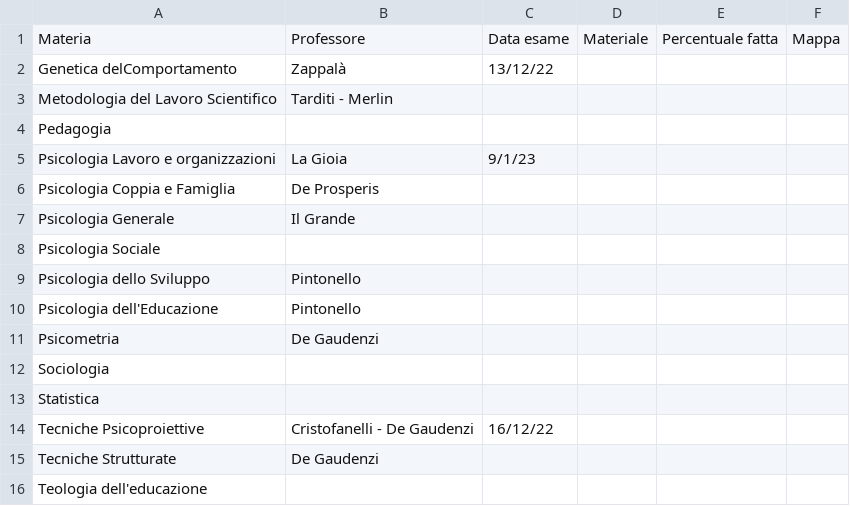
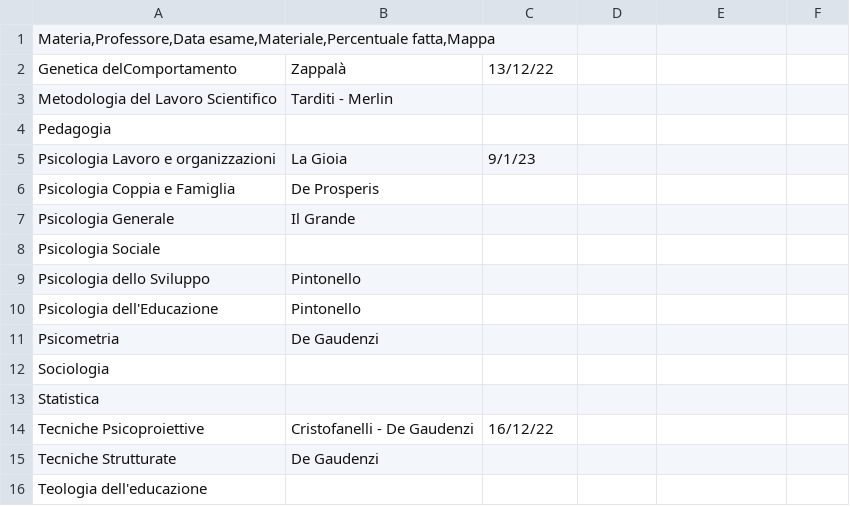
Before and after one commit to LokiCoder1/esami, a CSV file: esami.csv, drawn as a sheet.

Commit message:
Update esami.csv

```diff
--- a/esami.csv
+++ b/esami.csv
@@ -1,2 +1,2 @@
-Materia;Professore;Data esame;Materiale;Percentuale fatta;Mappa
+Materia,Professore,Data esame,Materiale,Percentuale fatta,Mappa
 Genetica delComportamento;Zappalà;13/12/22;;;
```
